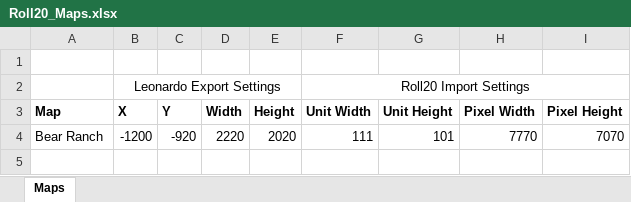
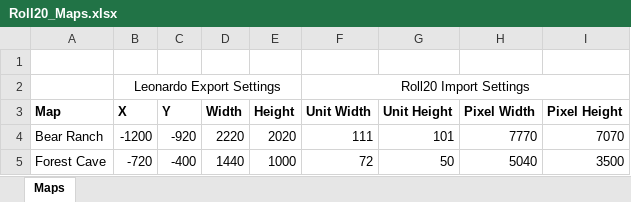
Before and after one commit to shieldgenerator7/DnD-Stories, an Excel workbook: Agranari/Roll20_Maps.xlsx, sheet Maps, drawn as a sheet; values as stored, in another font and other column widths than the file's, no borders; the diff names each change by its address in the sheet, - before the commit and + after, or states it on an @@ line.

```diff
--- a/Agranari/Roll20_Maps.xlsx (sheet Maps)
+++ b/Agranari/Roll20_Maps.xlsx (sheet Maps)
+row 5: Forest Cave | -720 | -400 | 1440 | 1000 | 72 | 50 | 5040 | 3500
```
Also changed, not shown: 19 other files.
